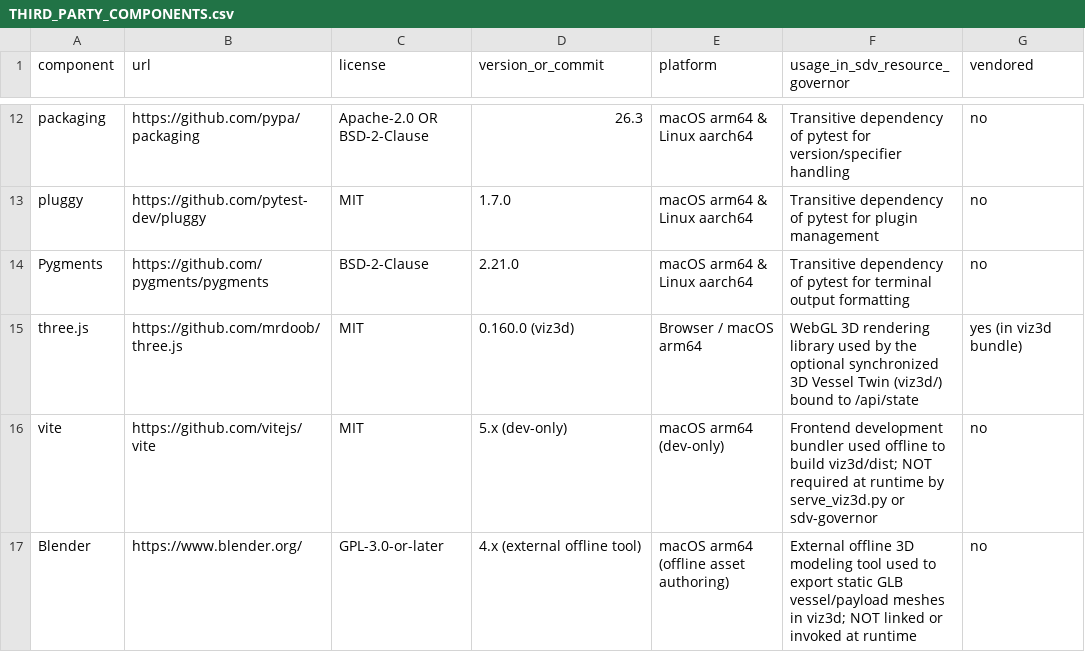
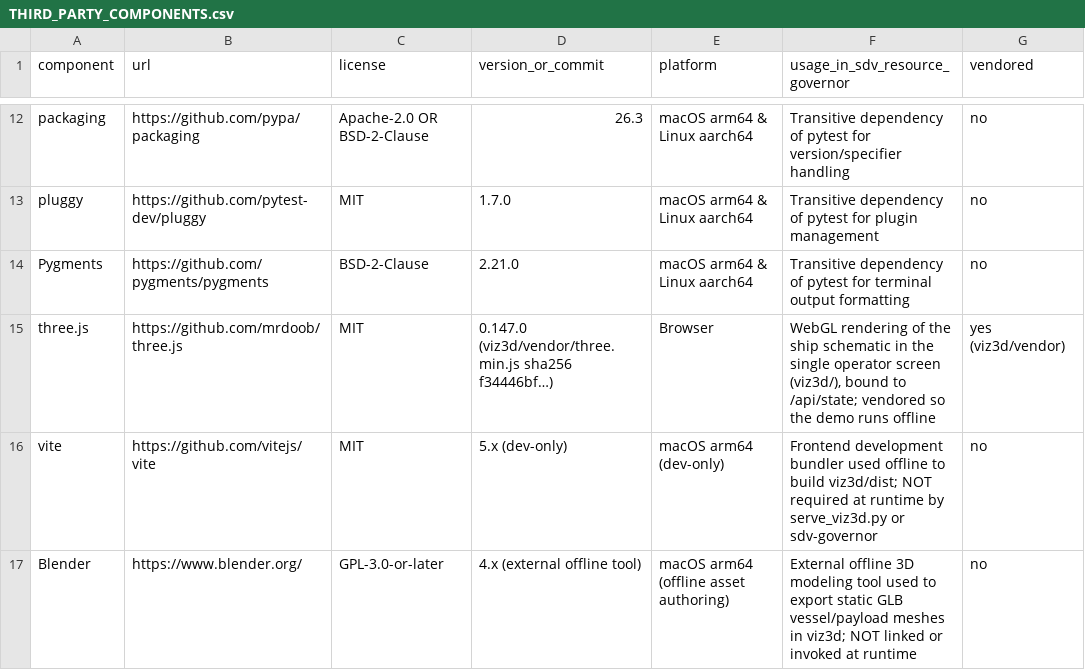
Before and after one commit to armando-token/boat-ventuno, a CSV file: THIRD_PARTY_COMPONENTS.csv, drawn as a sheet; only a part is shown, gaps mark what is left out.

```diff
--- a/THIRD_PARTY_COMPONENTS.csv
+++ b/THIRD_PARTY_COMPONENTS.csv
@@ -14,3 +14,3 @@ pluggy,https://github.com/pytest-dev/pluggy,MIT,1.7.0,macOS arm64 & Linux aarch6
 Pygments,https://github.com/pygments/pygments,BSD-2-Clause,2.21.0,macOS arm64 & Linux aarch64,Transitive dependency of pytest for terminal output formatting,no
-three.js,https://github.com/mrdoob/three.js,MIT,0.160.0 (viz3d),Browser / macOS arm64,"WebGL 3D rendering library used by the optional synchronized 3D Vessel Twin (viz3d/) bound to /api/state",yes (in viz3d bundle)
+three.js,https://github.com/mrdoob/three.js,MIT,0.147.0 (viz3d/vendor/three.min.js sha256 f34446bf…),Browser,"WebGL rendering of the ship schematic in the single operator screen (viz3d/), bound to /api/state; vendored so the demo runs offline",yes (viz3d/vendor)
 vite,https://github.com/vitejs/vite,MIT,5.x (dev-only),macOS arm64 (dev-only),"Frontend development bundler used offline to build viz3d/dist; NOT required at runtime by serve_viz3d.py or sdv-governor",no
```
Also changed, not shown: 2 other files.
